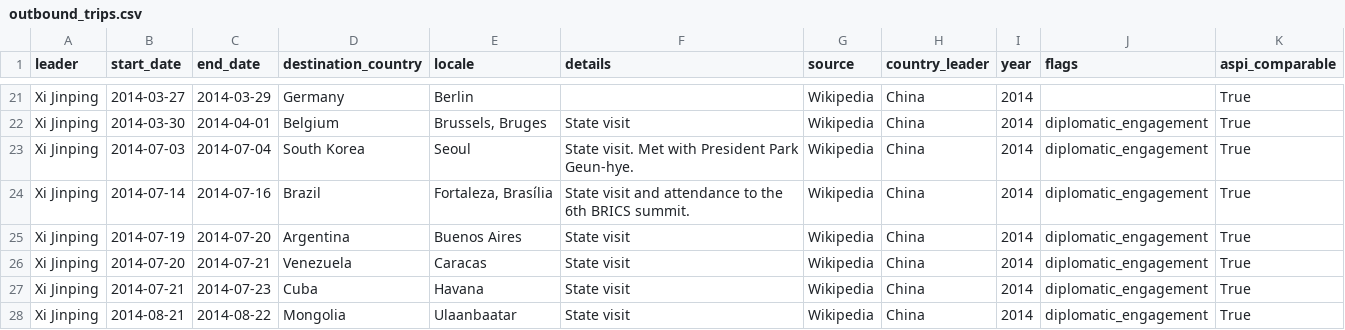
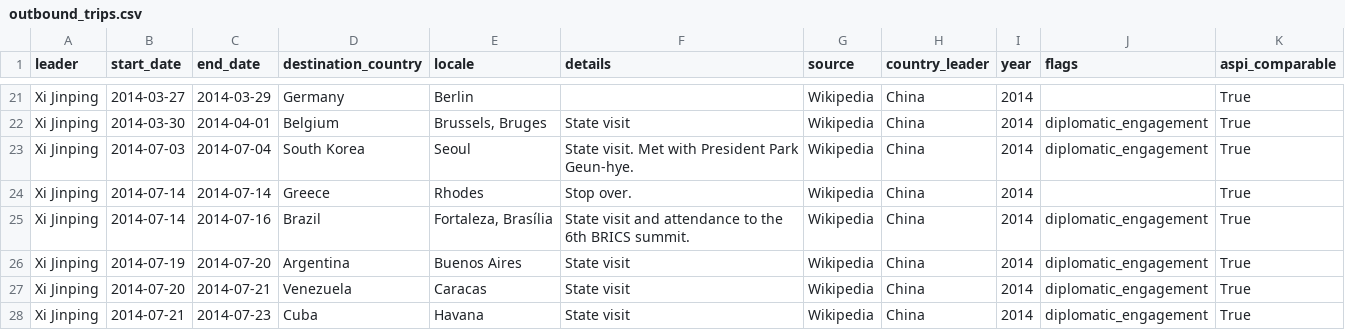
Before and after one commit to wangmm001/visit-g2, a CSV file: outbound_trips.csv, drawn as a sheet; only a part is shown, gaps mark what is left out; the shorter side is filled out with more unchanged rows.

```diff
--- a/outbound_trips.csv
+++ b/outbound_trips.csv
@@ -23,2 +23,3 @@ Xi Jinping,2014-03-30,2014-04-01,Belgium,"Brussels, Bruges",State visit,Wikipedi
 Xi Jinping,2014-07-03,2014-07-04,South Korea,Seoul,State visit. Met with President Park Geun-hye.,Wikipedia,China,2014,diplomatic_engagement,True
+Xi Jinping,2014-07-14,2014-07-14,Greece,Rhodes,Stop over.,Wikipedia,China,2014,,True
 Xi Jinping,2014-07-14,2014-07-16,Brazil,"Fortaleza, Brasília",State visit and attendance to the 6th BRICS summit.,Wikipedia,China,2014,diplomatic_engagement,True
```
Also changed, not shown: pipeline/out/inbound_cn_master.csv, 1 other file.
